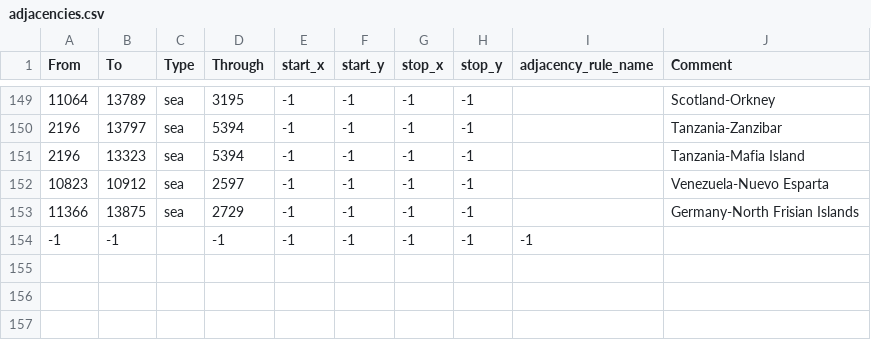
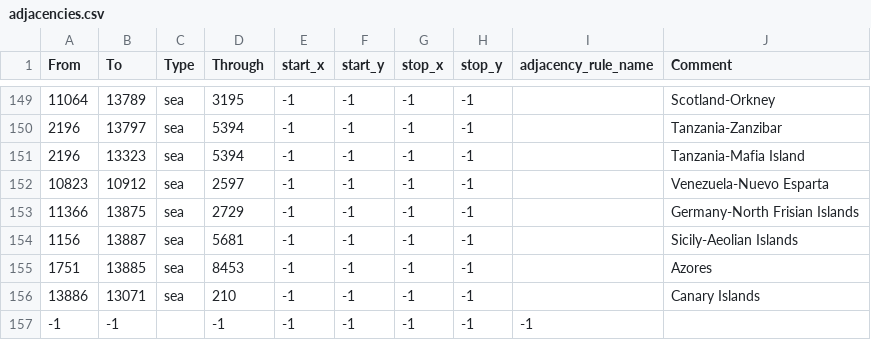
Before and after one commit to generalisofficial/tia2018, a CSV file: map/adjacencies.csv, drawn as a sheet; only a part is shown, gaps mark what is left out.

```diff
--- a/map/adjacencies.csv
+++ b/map/adjacencies.csv
@@ -153,2 +153,5 @@ From;To;Type;Through;start_x;start_y;stop_x;stop_y;adjacency_rule_name;Comment
 11366;13875;sea;2729;-1;-1;-1;-1;;Germany-North Frisian Islands
+1156;13887;sea;5681;-1;-1;-1;-1;;Sicily-Aeolian Islands
+1751;13885;sea;8453;-1;-1;-1;-1;;Azores
+13886;13071;sea;210;-1;-1;-1;-1;;Canary Islands
 -1;-1;;-1;-1;-1;-1;-1;-1
```
Also changed, not shown: map/definition.csv, 22 other files.
